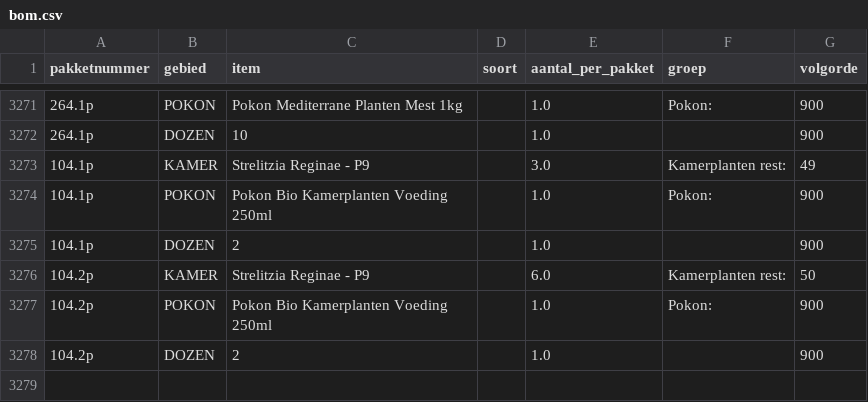
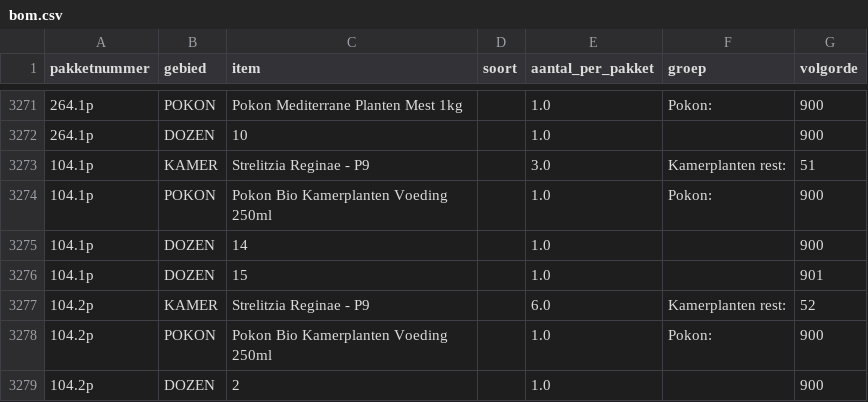
Before and after one commit to basheijnen/Picklist, a CSV file: bom.csv, drawn as a sheet; only a part is shown, gaps mark what is left out; addresses are those after the commit; the diff names each change by its address in the sheet, - before the commit and + after, or states it on an @@ line.

```diff
--- a/bom.csv
+++ b/bom.csv
-G3273 (volgorde): 49
+G3273 (volgorde): 51
-C3275 (item): 2
+C3275 (item): 14
+row 3276: 104.1p | DOZEN | 15 |  | 1.0 |  | 901
-G3277 (volgorde): 50
+G3277 (volgorde): 52
```
Also changed, not shown: package_info.csv.
